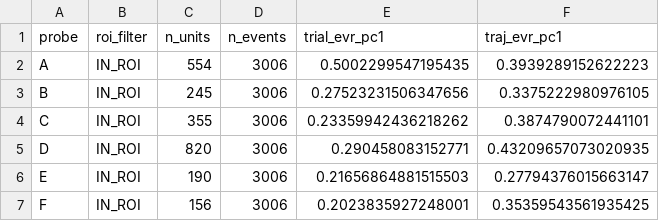
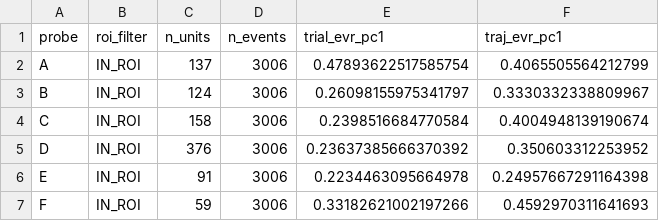
Before and after one commit to granthughes1999/PCA_on_neural_data, a CSV file: extra_files/all_in_one_probe_roi_pca_IN_ROI.csv, drawn as a sheet.

```diff
--- a/extra_files/all_in_one_probe_roi_pca_IN_ROI.csv
+++ b/extra_files/all_in_one_probe_roi_pca_IN_ROI.csv
@@ -1,7 +1,7 @@
 probe,roi_filter,n_units,n_events,trial_evr_pc1,traj_evr_pc1
-A,IN_ROI,554,3006,0.5002299547195435,0.3939289152622223
-B,IN_ROI,245,3006,0.27523231506347656,0.3375222980976105
-C,IN_ROI,355,3006,0.23359942436218262,0.3874790072441101
-D,IN_ROI,820,3006,0.290458083152771,0.43209657073020935
-E,IN_ROI,190,3006,0.21656864881515503,0.27794376015663147
-F,IN_ROI,156,3006,0.2023835927248001,0.35359543561935425
+A,IN_ROI,137,3006,0.47893622517585754,0.4065505564212799
+B,IN_ROI,124,3006,0.26098155975341797,0.3330332338809967
+C,IN_ROI,158,3006,0.2398516684770584,0.4004948139190674
+D,IN_ROI,376,3006,0.23637385666370392,0.350603312253952
+E,IN_ROI,91,3006,0.2234463095664978,0.24957667291164398
+F,IN_ROI,59,3006,0.33182621002197266,0.4592970311641693
```
Also changed, not shown: 1 other file.
